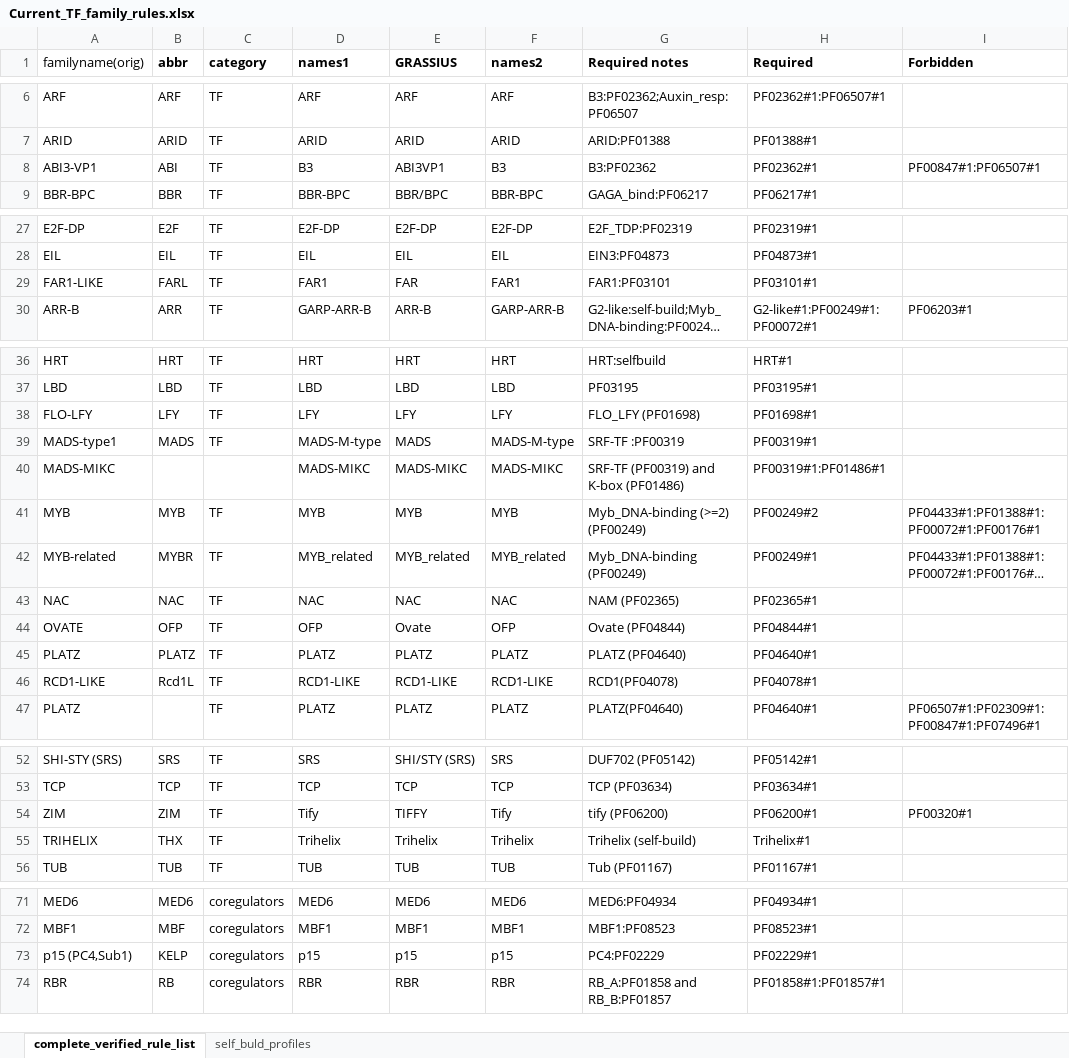
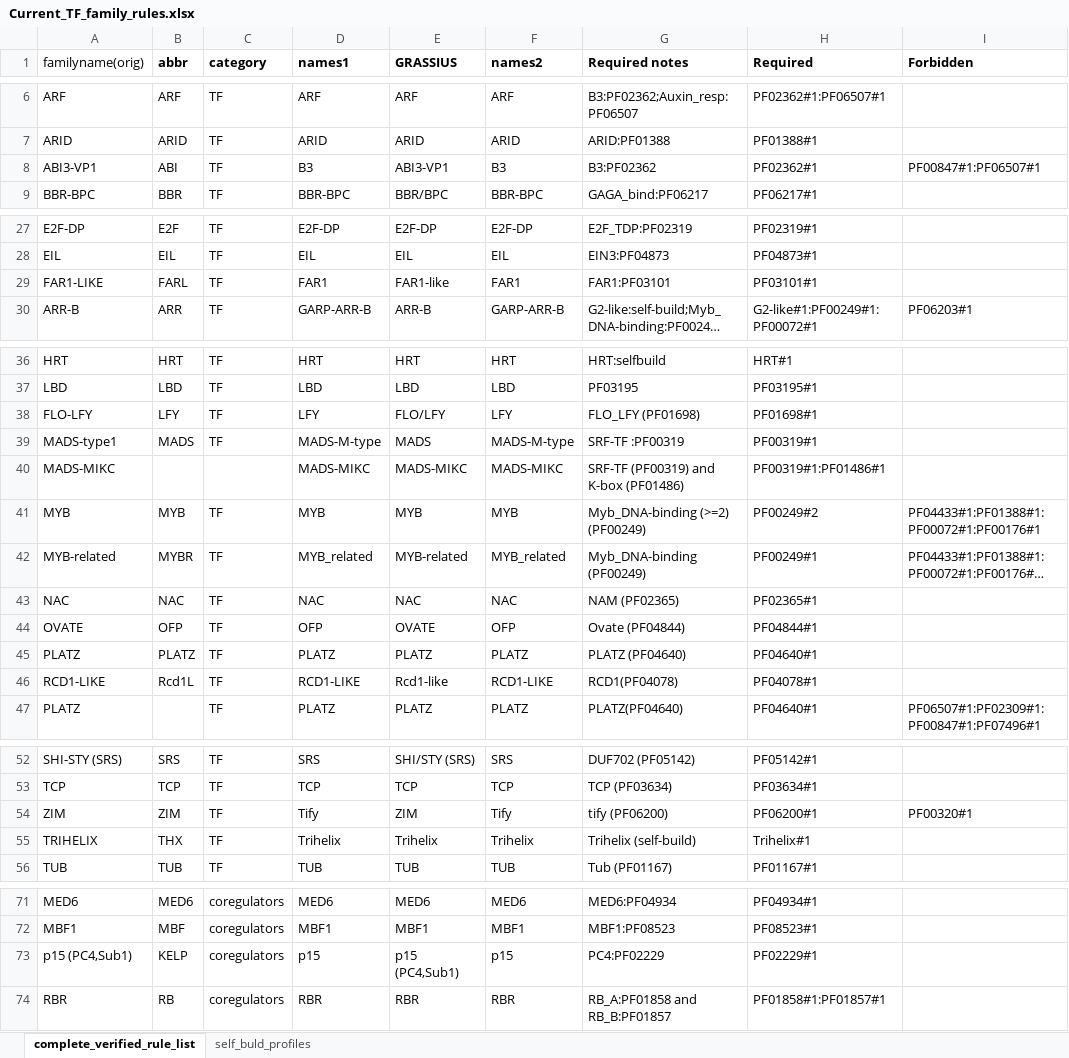
Before and after one commit to grotewold-lab/grassius-db-builder, an Excel workbook: inputs/private_inputs/Current_TF_family_rules.xlsx, sheet complete_verified_rule_list, drawn as a sheet; only a part is shown, gaps mark what is left out; long unchanged cells end in …; values as stored, in another font and other column widths than the file's, no borders; the diff covers the shown part only; the diff names each change by its address in the sheet, - before the commit and + after, or states it on an @@ line.

Commit message:
adjusted family names in rules, to conveniently compare with old grassius

```diff
--- a/inputs/private_inputs/Current_TF_family_rules.xlsx (sheet complete_verified_rule_list)
+++ b/inputs/private_inputs/Current_TF_family_rules.xlsx (sheet complete_verified_rule_list)
-E8 (GRASSIUS): ABI3VP1
+E8 (GRASSIUS): ABI3-VP1
-E29 (GRASSIUS): FAR
+E29 (GRASSIUS): FAR1-like
-E38 (GRASSIUS): LFY
+E38 (GRASSIUS): FLO/LFY
-E42 (GRASSIUS): MYB_related
+E42 (GRASSIUS): MYB-related
-E44 (GRASSIUS): Ovate
+E44 (GRASSIUS): OVATE
-E46 (GRASSIUS): RCD1-LIKE
+E46 (GRASSIUS): Rcd1-like
-E54 (GRASSIUS): TIFFY
+E54 (GRASSIUS): ZIM
-E73 (GRASSIUS): p15
+E73 (GRASSIUS): p15 (PC4,Sub1)
```
Also changed, not shown: 1 edited cell elsewhere in this sheet, 1 other file.
